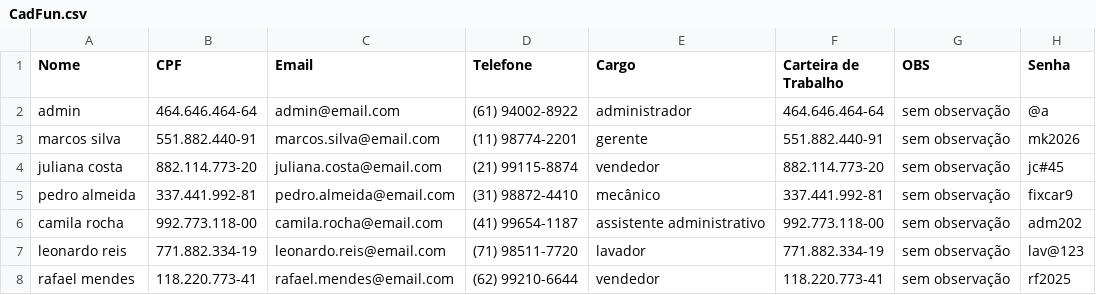
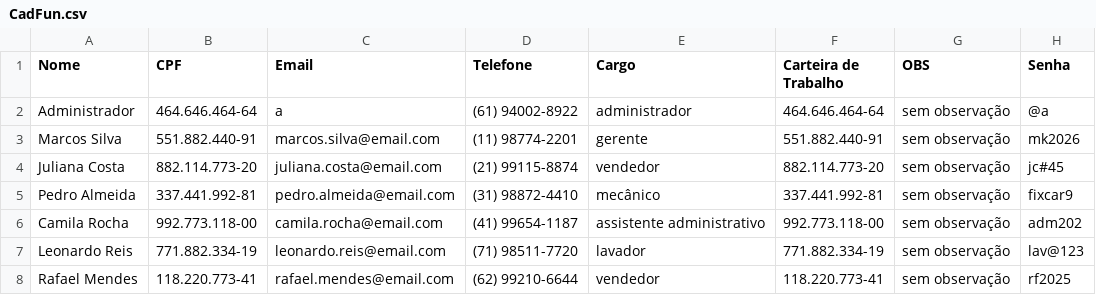
Before and after one commit to victor4245/Sistema-auto-facil-projeto-python-faculdade-, a CSV file: BD_interno/CadFun.csv, drawn as a sheet.

```diff
--- a/BD_interno/CadFun.csv
+++ b/BD_interno/CadFun.csv
@@ -1,8 +1,8 @@
 Nome,CPF,Email,Telefone,Cargo,Carteira de Trabalho,OBS,Senha
-admin,464.646.464-64,admin@email.com,(61) 94002-8922,administrador,464.646.464-64,sem observação,@a
-marcos silva,551.882.440-91,marcos.silva@email.com,(11) 98774-2201,gerente,551.882.440-91,sem observação,mk2026
-juliana costa,882.114.773-20,juliana.costa@email.com,(21) 99115-8874,vendedor,882.114.773-20,sem observação,jc#45
-pedro almeida,337.441.992-81,pedro.almeida@email.com,(31) 98872-4410,mecânico,337.441.992-81,sem observação,fixcar9
-camila rocha,992.773.118-00,camila.rocha@email.com,(41) 99654-1187,assistente administrativo,992.773.118-00,sem observação,adm202
-leonardo reis,771.882.334-19,leonardo.reis@email.com,(71) 98511-7720,lavador,771.882.334-19,sem observação,lav@123
-rafael mendes,118.220.773-41,rafael.mendes@email.com,(62) 99210-6644,vendedor,118.220.773-41,sem observação,rf2025
+Administrador,464.646.464-64,a,(61) 94002-8922,administrador,464.646.464-64,sem observação,@a
+Marcos Silva,551.882.440-91,marcos.silva@email.com,(11) 98774-2201,gerente,551.882.440-91,sem observação,mk2026
+Juliana Costa,882.114.773-20,juliana.costa@email.com,(21) 99115-8874,vendedor,882.114.773-20,sem observação,jc#45
+Pedro Almeida,337.441.992-81,pedro.almeida@email.com,(31) 98872-4410,mecânico,337.441.992-81,sem observação,fixcar9
+Camila Rocha,992.773.118-00,camila.rocha@email.com,(41) 99654-1187,assistente administrativo,992.773.118-00,sem observação,adm202
+Leonardo Reis,771.882.334-19,leonardo.reis@email.com,(71) 98511-7720,lavador,771.882.334-19,sem observação,lav@123
+Rafael Mendes,118.220.773-41,rafael.mendes@email.com,(62) 99210-6644,vendedor,118.220.773-41,sem observação,rf2025
```
Also changed, not shown: BD_interno/AgenReu.csv, 6 other files.
